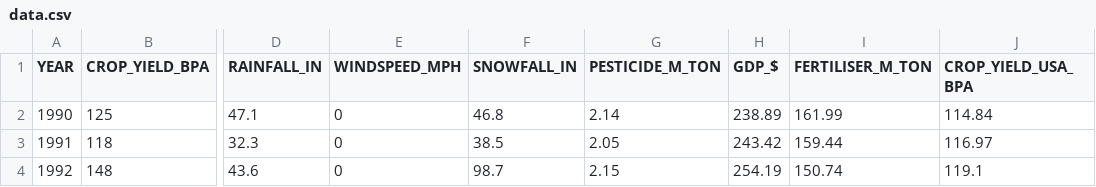
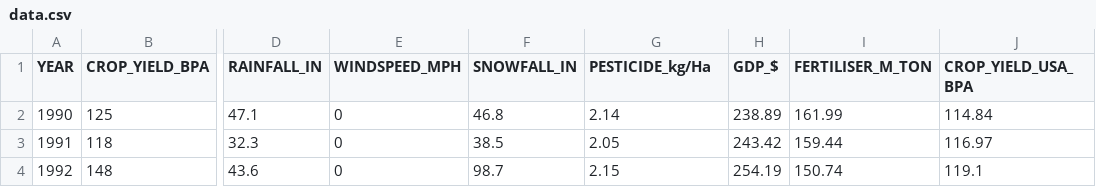
Before and after one commit to Aryanaut/DTP3_CropYield, a CSV file: data/data.csv, drawn as a sheet; only a part is shown, gaps mark what is left out; the diff names each change by its address in the sheet, - before the commit and + after, or states it on an @@ line.

```diff
--- a/data/data.csv
+++ b/data/data.csv
-G1: PESTICIDE_M_TON
+G1: PESTICIDE_kg/Ha
```
Also changed, not shown: 5 other files.
